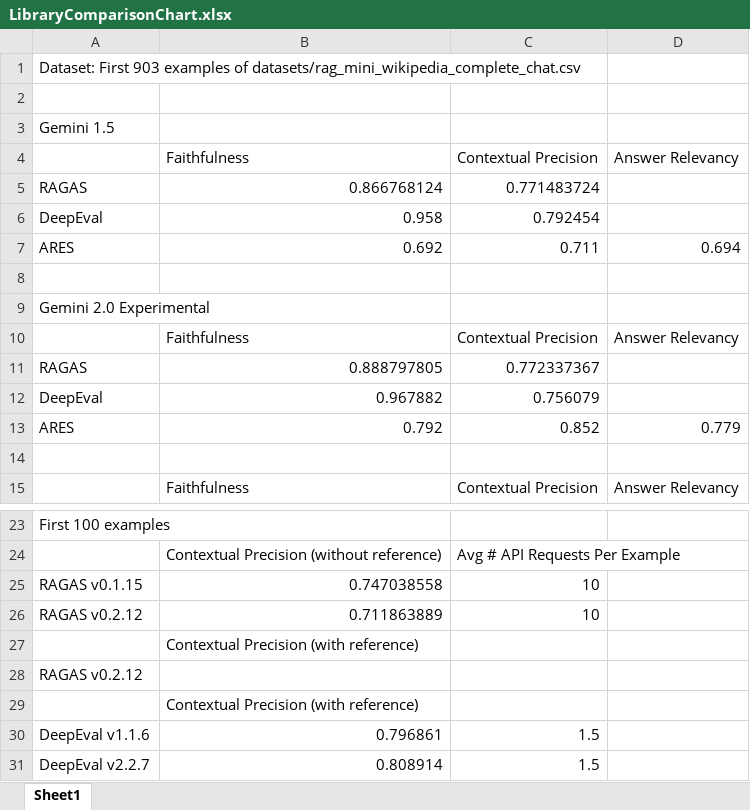
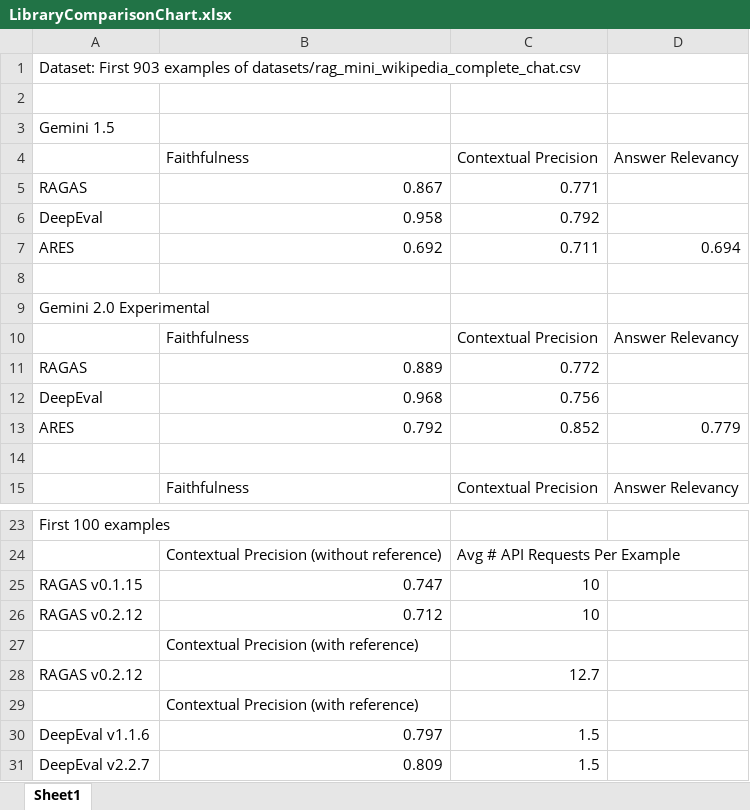
Before and after one commit to sr231/RAG-Evaluations, an Excel workbook: results/LibraryComparisonChart.xlsx, sheet Sheet1, drawn as a sheet; only a part is shown, gaps mark what is left out; values as stored, in another font and other column widths than the file's, no borders; the diff names each change by its address in the sheet, - before the commit and + after, or states it on an @@ line.

Commit message:
continued analysis of results

```diff
--- a/results/LibraryComparisonChart.xlsx (sheet Sheet1)
+++ b/results/LibraryComparisonChart.xlsx (sheet Sheet1)
-B5: 0.866768124
+B5: 0.867
-C5: 0.771483724
+C5: 0.771
-C6: 0.792454
+C6: 0.792
-B11: 0.888797805
+B11: 0.889
-C11: 0.772337367
+C11: 0.772
-B12: 0.967882
+B12: 0.968
-C12: 0.756079
+C12: 0.756
-B25: 0.747038558
+B25: 0.747
-B26: 0.711863889
+B26: 0.712
-C28: (empty)
+C28: 12.7
-B30: 0.796861
+B30: 0.797
-B31: 0.808914
+B31: 0.809
```
Also changed, not shown: 1 other file.
